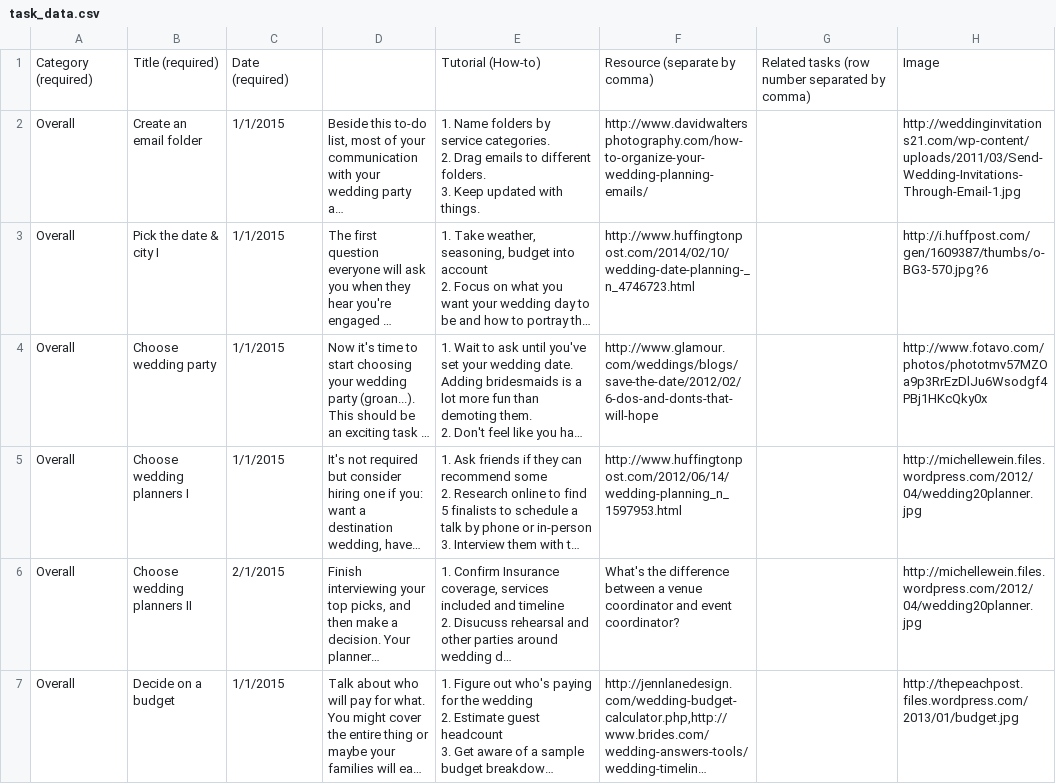
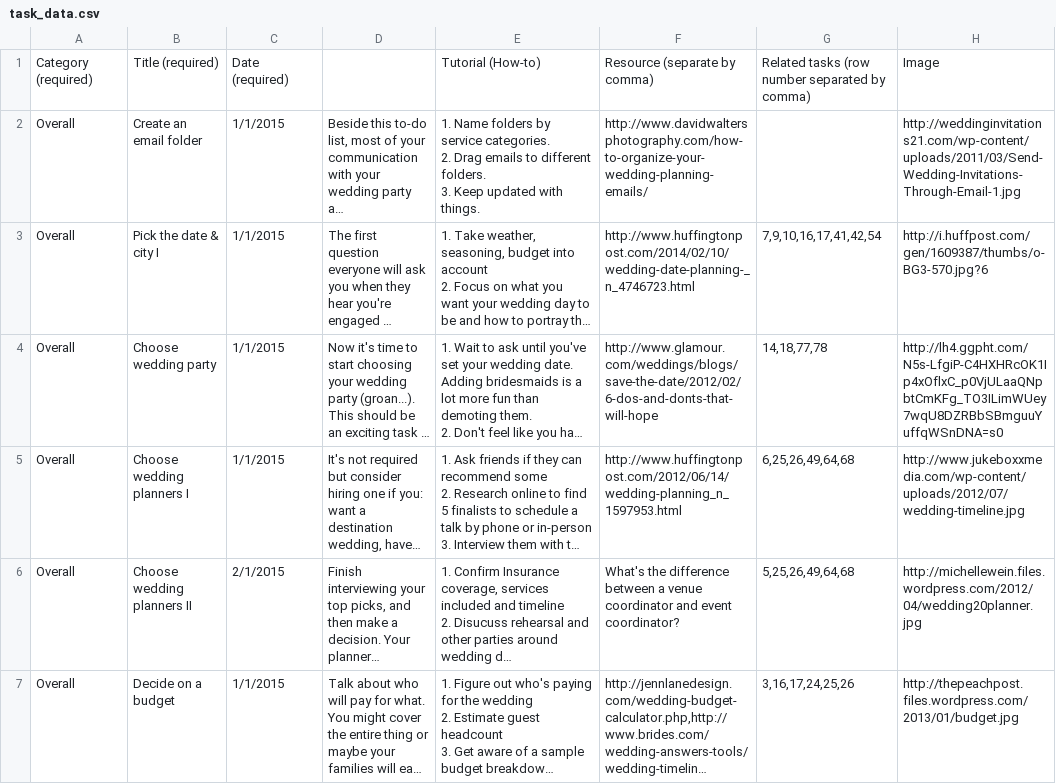
Before and after one commit to zetongli/ladymarry-flask, a CSV file: ladymarry/data/task_data.csv, drawn as a sheet; only a part is shown; long unchanged cells end in …; the diff covers the shown part only; the diff names each change by its address in the sheet, - before the commit and + after, or states it on an @@ line.

Commit message:
Data refresh.

```diff
--- a/ladymarry/data/task_data.csv
+++ b/ladymarry/data/task_data.csv
-G3: (empty)
+G3: 7,9,10,16,17,41,42,54
-G4: (empty)
+G4: 14,18,77,78
-H4: http://www.fotavo.com/photos/phototmv57MZOa9p3RrEzDlJu6Wsodgf4PBj1HKcQky0x
+H4: http://lh4.ggpht.com/N5s-LfgiP-C4HXHRcOK1Ip4xOflxC_p0VjULaaQNpbtCmKFg_TO3ILimWUey7wqU8DZRBbSBmguuYuffqWSnDNA=s0
-G5: (empty)
+G5: 6,25,26,49,64,68
-H5: http://michellewein.files.wordpress.com/2012/04/wedding20planner.jpg
+H5: http://www.jukeboxxmedia.com/wp-content/uploads/2012/07/wedding-timeline.jpg
-G6: (empty)
+G6: 5,25,26,49,64,68
-G7: (empty)
+G7: 3,16,17,24,25,26
```
Also changed, not shown: 116 edited cells elsewhere in this file.
